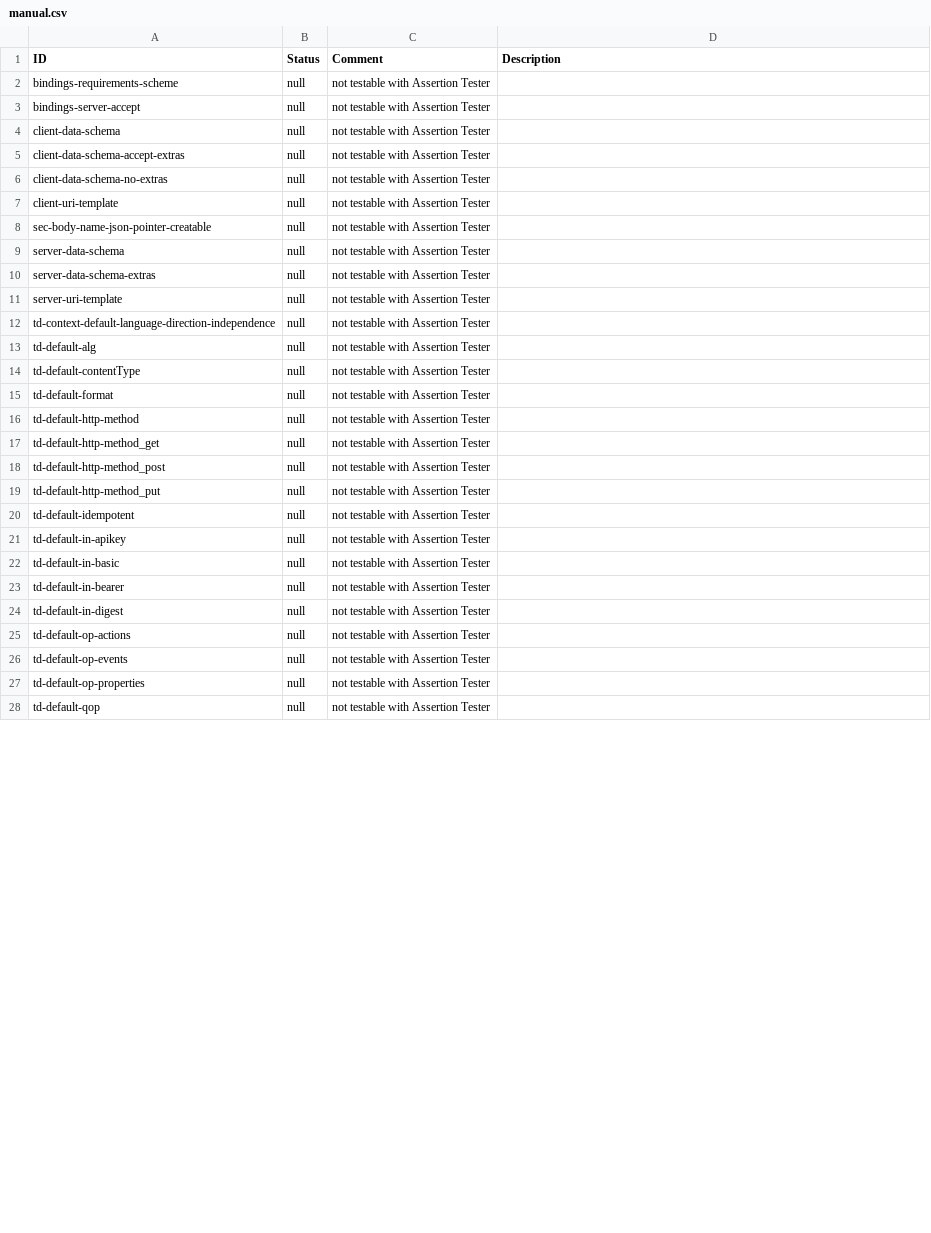
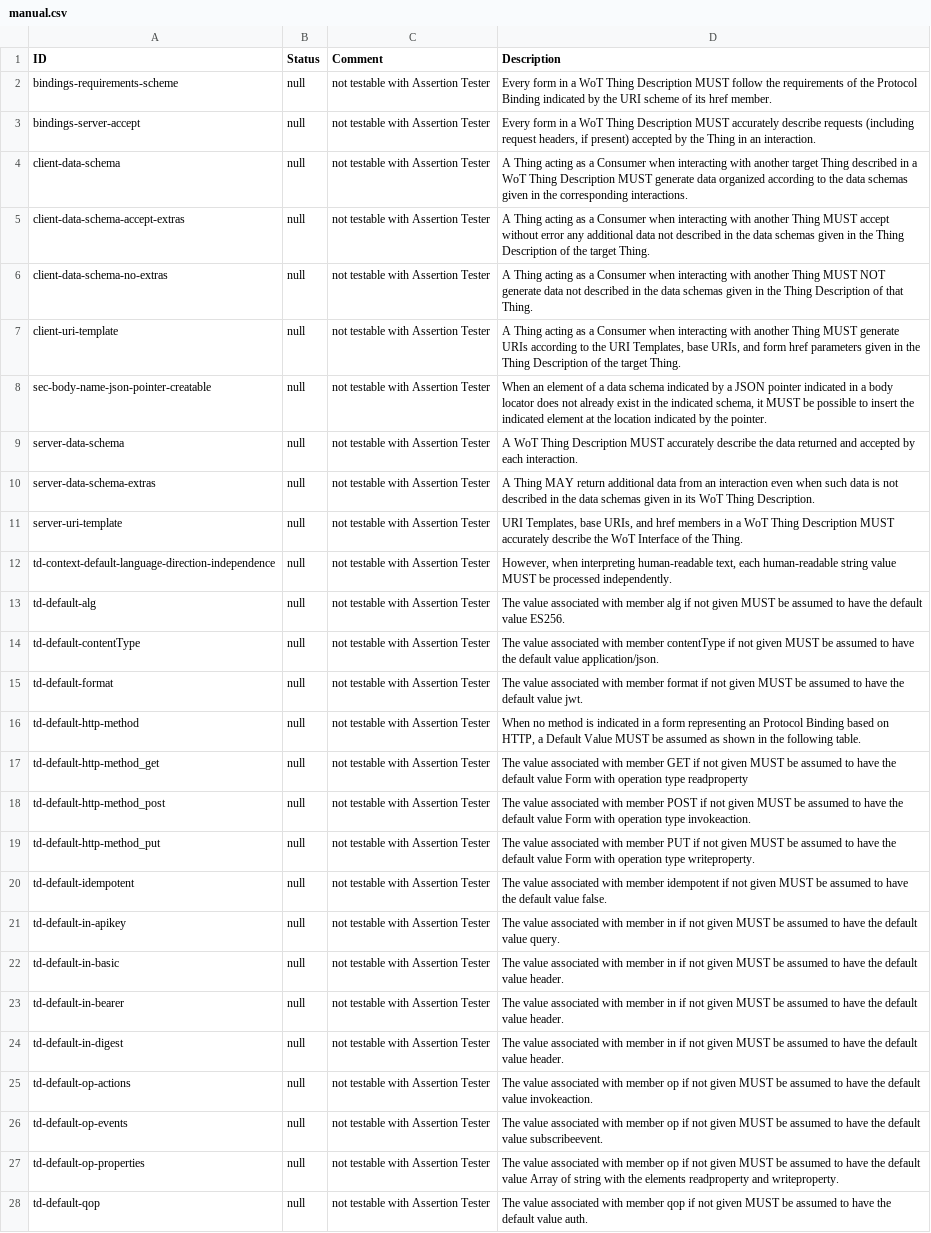
Before and after one commit to eclipse-thingweb/playground, a CSV file: packages/assertions/assertions-csv/manual.csv, drawn as a sheet; only a part is shown; the diff covers the shown part only; the diff names each change by its address in the sheet, - before the commit and + after, or states it on an @@ line.

```diff
--- a/packages/assertions/assertions-csv/manual.csv
+++ b/packages/assertions/assertions-csv/manual.csv
-D2 (Description): (empty)
+D2 (Description): Every form in a WoT Thing Description MUST follow the requirements of the Protocol Binding indicated by the URI scheme of its href member.
-D3 (Description): (empty)
+D3 (Description): Every form in a WoT Thing Description MUST accurately describe requests (including request headers, if present) accepted by the Thing in an interaction.
-D4 (Description): (empty)
+D4 (Description): A Thing acting as a Consumer when interacting with another target Thing described in a WoT Thing Description MUST generate data organized according to the data schemas given in the corresponding interactions.
-D5 (Description): (empty)
+D5 (Description): A Thing acting as a Consumer when interacting with another Thing MUST accept without error any additional data not described in the data schemas given in the Thing Description of the target Thing.
-D6 (Description): (empty)
+D6 (Description): A Thing acting as a Consumer when interacting with another Thing MUST NOT generate data not described in the data schemas given in the Thing Description of that Thing.
-D7 (Description): (empty)
+D7 (Description): A Thing acting as a Consumer when interacting with another Thing MUST generate URIs according to the URI Templates, base URIs, and form href parameters given in the Thing Description of the target Thing.
-D8 (Description): (empty)
+D8 (Description): When an element of a data schema indicated by a JSON pointer indicated in a body locator does not already exist in the indicated schema, it MUST be possible to insert the indicated element at the location indicated by the pointer.
-D9 (Description): (empty)
+D9 (Description): A WoT Thing Description MUST accurately describe the data returned and accepted by each interaction.
-D10 (Description): (empty)
+D10 (Description): A Thing MAY return additional data from an interaction even when such data is not described in the data schemas given in its WoT Thing Description.
-D11 (Description): (empty)
+D11 (Description): URI Templates, base URIs, and href members in a WoT Thing Description MUST accurately describe the WoT Interface of the Thing.
-D12 (Description): (empty)
+D12 (Description): However, when interpreting human-readable text, each human-readable string value MUST be processed independently.
-D13 (Description): (empty)
+D13 (Description): The value associated with member alg if not given MUST be assumed to have the default value ES256.
-D14 (Description): (empty)
+D14 (Description): The value associated with member contentType if not given MUST be assumed to have the default value application/json.
-D15 (Description): (empty)
+D15 (Description): The value associated with member format if not given MUST be assumed to have the default value jwt.
-D16 (Description): (empty)
+D16 (Description): When no method is indicated in a form representing an Protocol Binding based on HTTP, a Default Value MUST be assumed as shown in the following table.
-D17 (Description): (empty)
+D17 (Description): The value associated with member GET if not given MUST be assumed to have the default value Form with operation type readproperty
-D18 (Description): (empty)
+D18 (Description): The value associated with member POST if not given MUST be assumed to have the default value Form with operation type invokeaction.
-D19 (Description): (empty)
+D19 (Description): The value associated with member PUT if not given MUST be assumed to have the default value Form with operation type writeproperty.
-D20 (Description): (empty)
+D20 (Description): The value associated with member idempotent if not given MUST be assumed to have the default value false.
-D21 (Description): (empty)
+D21 (Description): The value associated with member in if not given MUST be assumed to have the default value query.
-D22:D24 (Description): (empty)
+D22:D24 (Description): The value associated with member in if not given MUST be assumed to have the default value header.
-D25 (Description): (empty)
+D25 (Description): The value associated with member op if not given MUST be assumed to have the default value invokeaction.
-D26 (Description): (empty)
+D26 (Description): The value associated with member op if not given MUST be assumed to have the default value subscribeevent.
-D27 (Description): (empty)
+D27 (Description): The value associated with member op if not given MUST be assumed to have the default value Array of string with the elements readproperty and writeproperty.
-D28 (Description): (empty)
+D28 (Description): The value associated with member qop if not given MUST be assumed to have the default value auth.
```
Also changed, not shown: 21 edited cells elsewhere in this file.
